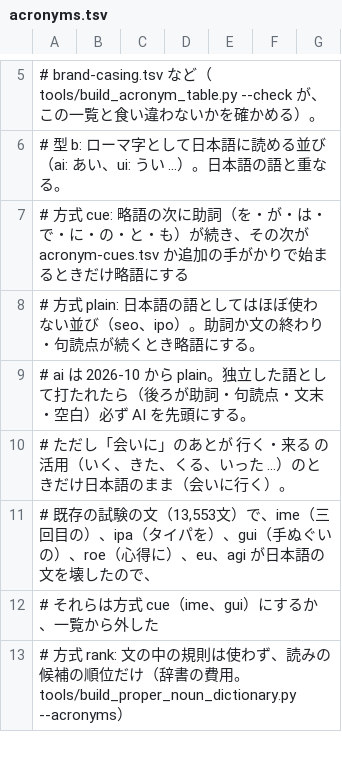
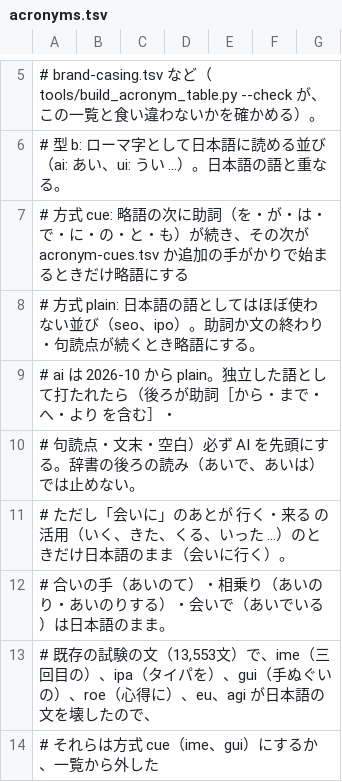
Before and after one commit to J-KAMMA/compound-ime, a TSV file: tools/data/acronyms.tsv, drawn as a sheet; only a part is shown, gaps mark what is left out; the shorter side is filled out with more unchanged rows.

```diff
--- a/tools/data/acronyms.tsv
+++ b/tools/data/acronyms.tsv
@@ -8,4 +8,6 @@
 #   方式 plain: 日本語の語としてはほぼ使わない並び（seo、ipo）。助詞か文の終わり・句読点が続くとき略語にする。
-#     ai は 2026-10 から plain。独立した語として打たれたら（後ろが助詞・句読点・文末・空白）必ず AI を先頭にする。
+#     ai は 2026-10 から plain。独立した語として打たれたら（後ろが助詞［から・まで・へ・より を含む］・
+#     句読点・文末・空白）必ず AI を先頭にする。辞書の後ろの読み（あいで、あいは）では止めない。
 #     ただし「会いに」のあとが 行く・来る の活用（いく、きた、くる、いった ...）のときだけ日本語のまま（会いに行く）。
+#     合いの手（あいのて）・相乗り（あいのり・あいのりする）・会いで（あいでいる）は日本語のまま。
 #     既存の試験の文（13,553文）で、ime（三回目の）、ipa（タイパを）、gui（手ぬぐいの）、roe（心得に）、eu、agi が日本語の文を壊したので、
```
Also changed, not shown: 7 other files.
